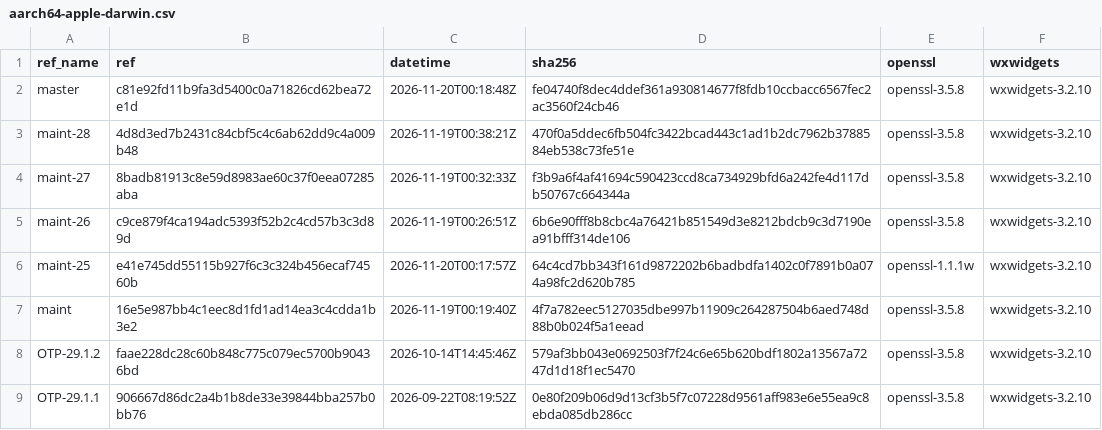
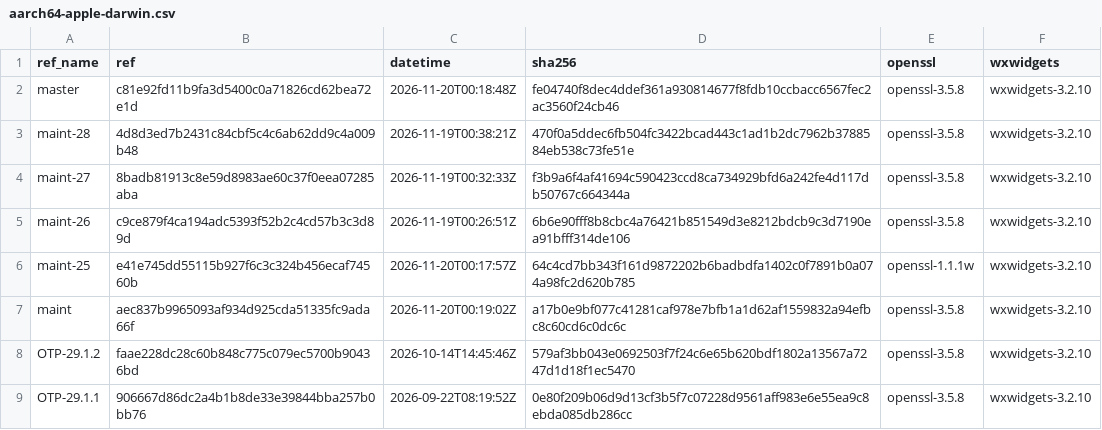
Before and after one commit to erlef/otp_builds, a CSV file: builds/aarch64-apple-darwin.csv, drawn as a sheet; only a part is shown.

```diff
--- a/builds/aarch64-apple-darwin.csv
+++ b/builds/aarch64-apple-darwin.csv
@@ -6,3 +6,3 @@ maint-26,c9ce879f4ca194adc5393f52b2c4cd57b3c3d89d,2026-11-19T00:26:51Z,6b6e90fff
 maint-25,e41e745dd55115b927f6c3c324b456ecaf74560b,2026-11-20T00:17:57Z,64c4cd7bb343f161d9872202b6badbdfa1402c0f7891b0a074a98fc2d620b785,openssl-1.1.1w,wxwidgets-3.2.10
-maint,16e5e987bb4c1eec8d1fd1ad14ea3c4cdda1b3e2,2026-11-19T00:19:40Z,4f7a782eec5127035dbe997b11909c264287504b6aed748d88b0b024f5a1eead,openssl-3.5.8,wxwidgets-3.2.10
+maint,aec837b9965093af934d925cda51335fc9ada66f,2026-11-20T00:19:02Z,a17b0e9bf077c41281caf978e7bfb1a1d62af1559832a94efbc8c60cd6c0dc6c,openssl-3.5.8,wxwidgets-3.2.10
 OTP-29.1.2,faae228dc28c60b848c775c079ec5700b90436bd,2026-10-14T14:45:46Z,579af3bb043e0692503f7f24c6e65b620bdf1802a13567a7247d1d18f1ec5470,openssl-3.5.8,wxwidgets-3.2.10
```
